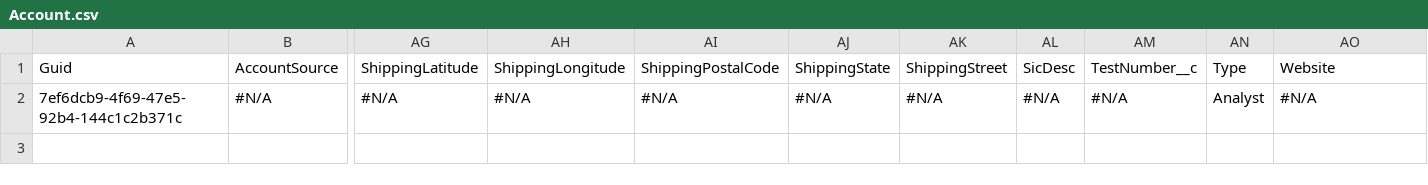
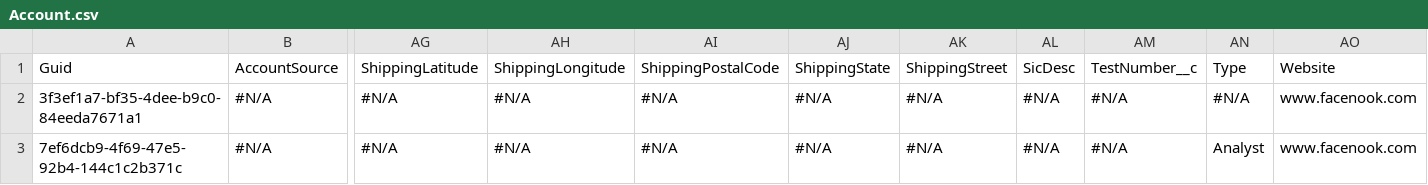
Before and after one commit to prodlytestuser/CPQTest19, a CSV file: Account.csv, drawn as a sheet; only a part is shown, gaps mark what is left out; addresses are those after the commit; rows hold the shown columns only; the diff names each change by its address in the sheet, - before the commit and + after, or states it on an @@ line.

```diff
--- a/Account.csv
+++ b/Account.csv
+row 2: 3f3ef1a7-bf35-4dee-b9c0-84eeda7671a1 | #N/A | #N/A | #N/A | #N/A | #N/A | #N/A | #N/A | #N/A | #N/A | www.facenook.com
-AO3: #N/A
+AO3: www.facenook.com
```
Also changed, not shown: Asset.csv, Case.csv, 3 other files.
